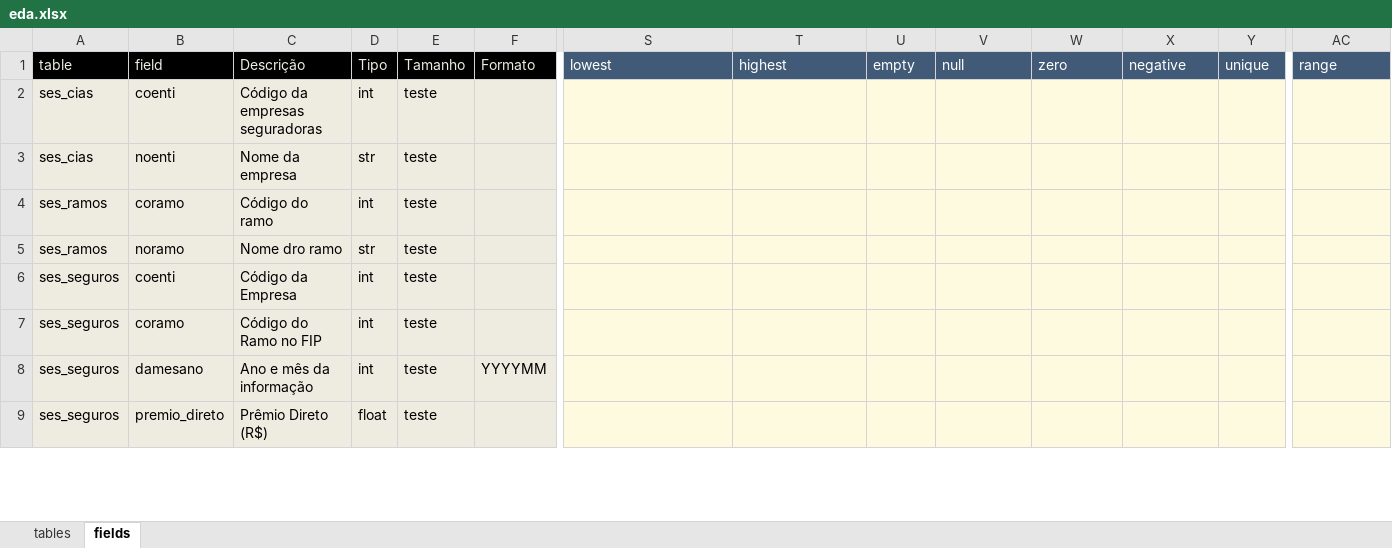
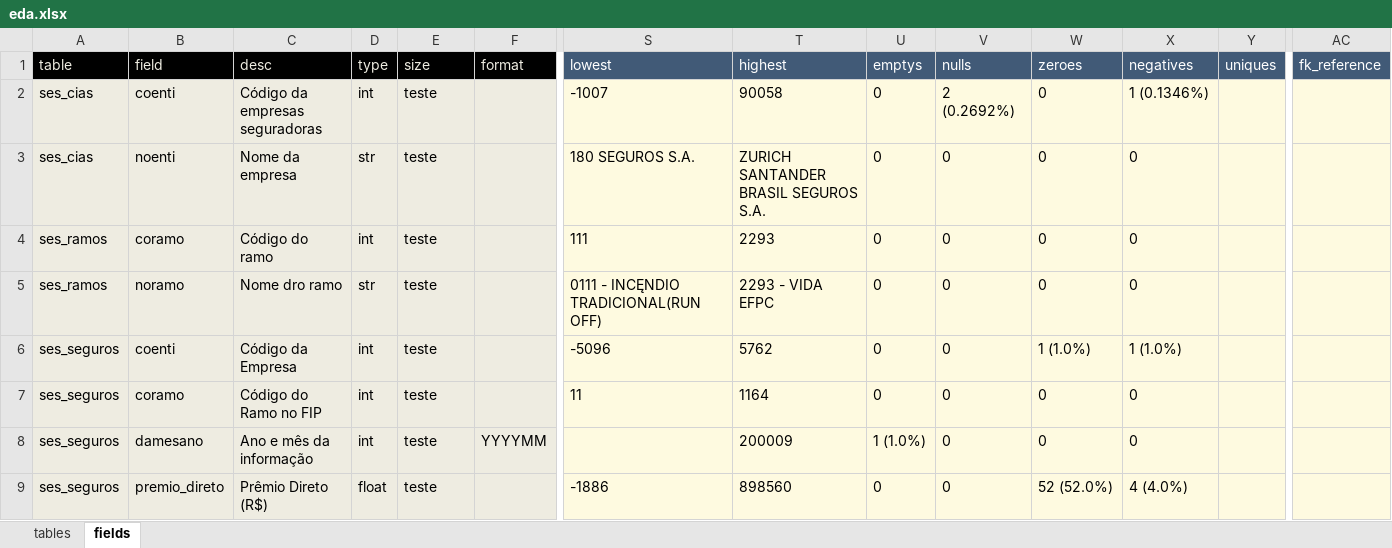
Before and after one commit to sergiorib/analise-dados-Susep-Seguros, an Excel workbook: doc/eda.xlsx, sheet fields, drawn as a sheet; only a part is shown, gaps mark what is left out; values as stored, in another font and other column widths than the file's, no borders; the diff covers the shown part only; the diff names each change by its address in the sheet, - before the commit and + after, or states it on an @@ line.

```diff
--- a/doc/eda.xlsx (sheet fields)
+++ b/doc/eda.xlsx (sheet fields)
-C1: Descrição
+C1: desc
-D1: Tipo
+D1: type
-E1: Tamanho
+E1: size
-F1: Formato
+F1: format
-U1: empty
+U1: emptys
-V1: null
+V1: nulls
-W1: zero
+W1: zeroes
-X1: negative
+X1: negatives
-Y1: unique
+Y1: uniques
-AC1: range
+AC1: fk_reference
-S2 (lowest): (empty)
+S2 (lowest): -1007
-T2 (highest): (empty)
+T2 (highest): 90058
-U2:U7 (emptys): (empty)
+U2:U7 (emptys): 0
-V2 (nulls): (empty)
+V2 (nulls): 2 (0.2692%)
-W2:W5 (zeroes): (empty)
+W2:W5 (zeroes): 0
-X2 (negatives): (empty)
+X2 (negatives): 1 (0.1346%)
-S3 (lowest): (empty)
+S3 (lowest): 180 SEGUROS S.A.
-T3 (highest): (empty)
+T3 (highest): ZURICH SANTANDER BRASIL SEGUROS S.A.
-V3:V9 (nulls): (empty)
+V3:V9 (nulls): 0
-X3:X5 (negatives): (empty)
+X3:X5 (negatives): 0
-S4 (lowest): (empty)
+S4 (lowest): 111
-T4 (highest): (empty)
+T4 (highest): 2293
-S5 (lowest): (empty)
+S5 (lowest): 0111 - INCĘNDIO TRADICIONAL(RUN OFF)
-T5 (highest): (empty)
+T5 (highest): 2293 - VIDA EFPC
-S6 (lowest): (empty)
+S6 (lowest): -5096
-T6 (highest): (empty)
+T6 (highest): 5762
-W6 (zeroes): (empty)
+W6 (zeroes): 1 (1.0%)
-X6 (negatives): (empty)
+X6 (negatives): 1 (1.0%)
-S7 (lowest): (empty)
+S7 (lowest): 11
-T7 (highest): (empty)
+T7 (highest): 1164
-W7:W8 (zeroes): (empty)
+W7:W8 (zeroes): 0
-X7:X8 (negatives): (empty)
+X7:X8 (negatives): 0
-T8 (highest): (empty)
+T8 (highest): 200009
-U8 (emptys): (empty)
+U8 (emptys): 1 (1.0%)
-S9 (lowest): (empty)
+S9 (lowest): -1886
-T9 (highest): (empty)
+T9 (highest): 898560
-U9 (emptys): (empty)
+U9 (emptys): 0
-W9 (zeroes): (empty)
+W9 (zeroes): 52 (52.0%)
-X9 (negatives): (empty)
+X9 (negatives): 4 (4.0%)
```
Also changed, not shown: 30 edited cells elsewhere in this sheet, sheet tables, 4 other files.
